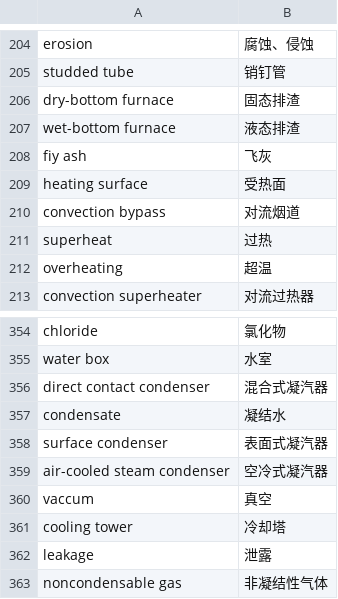
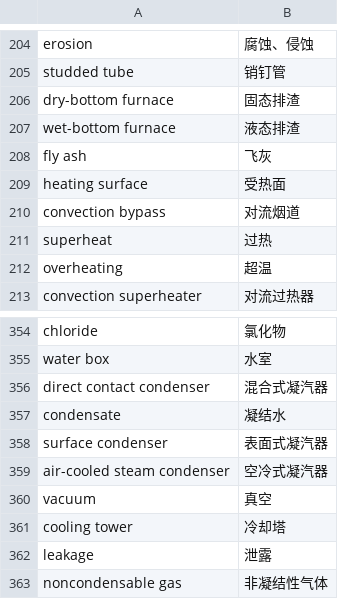
Before and after one commit to bestzyq/zywy-bdc, a CSV file: words.csv, drawn as a sheet; only a part is shown, gaps mark what is left out.

```diff
--- a/words.csv
+++ b/words.csv
@@ -207,3 +207,3 @@ dry-bottom furnace,固态排渣
 wet-bottom furnace,液态排渣
-fiy ash,飞灰
+fly ash,飞灰
 heating surface,受热面
@@ -359,3 +359,3 @@ surface condenser,表面式凝汽器
 air-cooled steam condenser,空冷式凝汽器
-vaccum,真空
+vacuum,真空
 cooling tower,冷却塔
```
Also changed, not shown: 1 other file.
